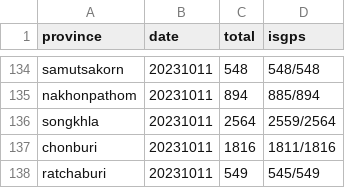
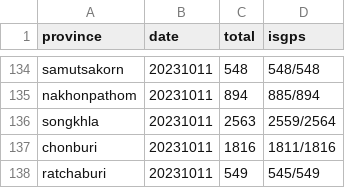
Before and after one commit to phawitb/crawler-led3-window, a CSV file: currentstage.csv, drawn as a sheet; only a part is shown, gaps mark what is left out.

Commit message:
Update currentstage.csv

```diff
--- a/currentstage.csv
+++ b/currentstage.csv
@@ -135,3 +135,3 @@ samutsakorn,20231011,548,548/548
 nakhonpathom,20231011,894,885/894
-songkhla,20231011,2564,2559/2564
+songkhla,20231011,2563,2559/2564
 chonburi,20231011,1816,1811/1816
```
